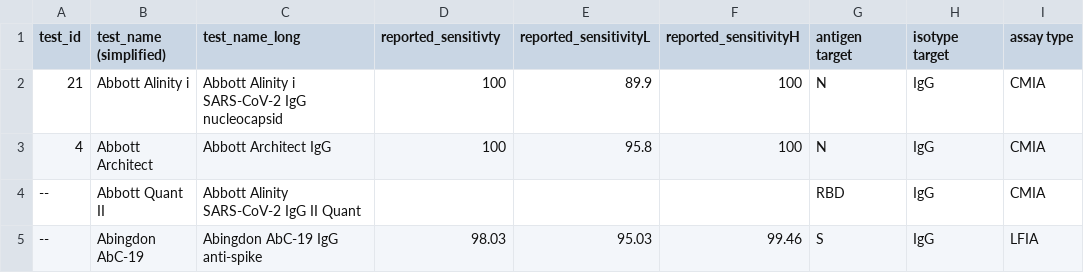
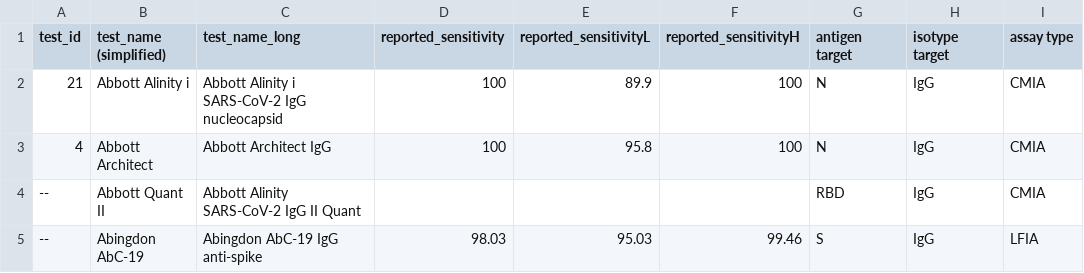
Before and after one commit to dherrera1911/seroreversion_metaanalysis, a CSV file: data/raw_data/assay_characteristics.csv, drawn as a sheet; only a part is shown; the diff names each change by its address in the sheet, - before the commit and + after, or states it on an @@ line.

```diff
--- a/data/raw_data/assay_characteristics.csv
+++ b/data/raw_data/assay_characteristics.csv
-D1: reported_sensitivty
+D1: reported_sensitivity
```
Also changed, not shown: 7 other files.
